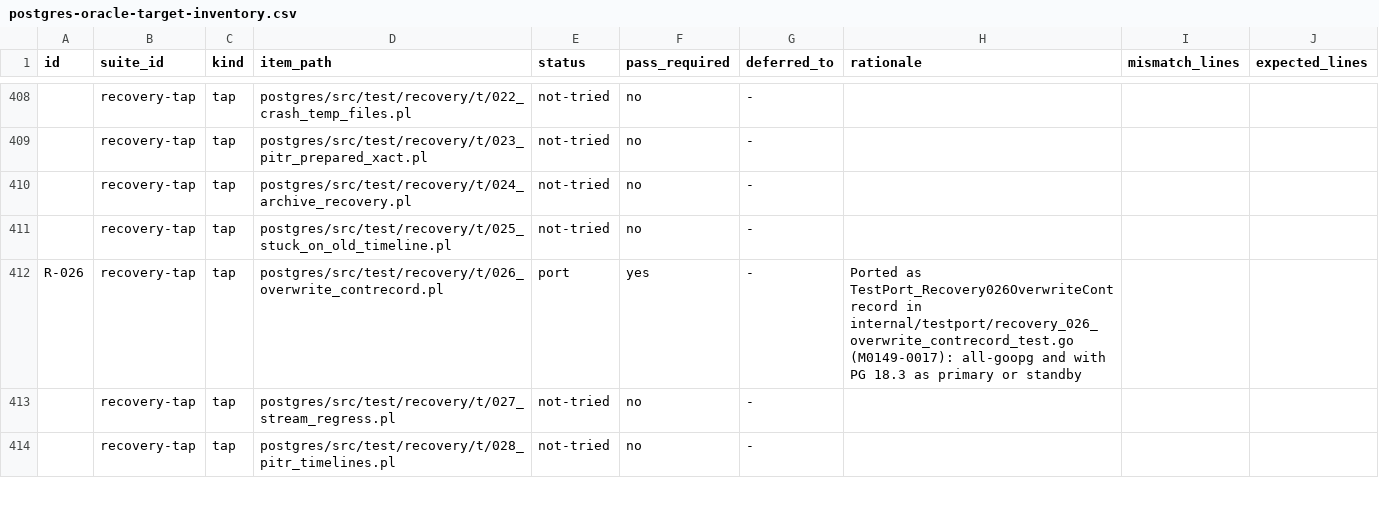
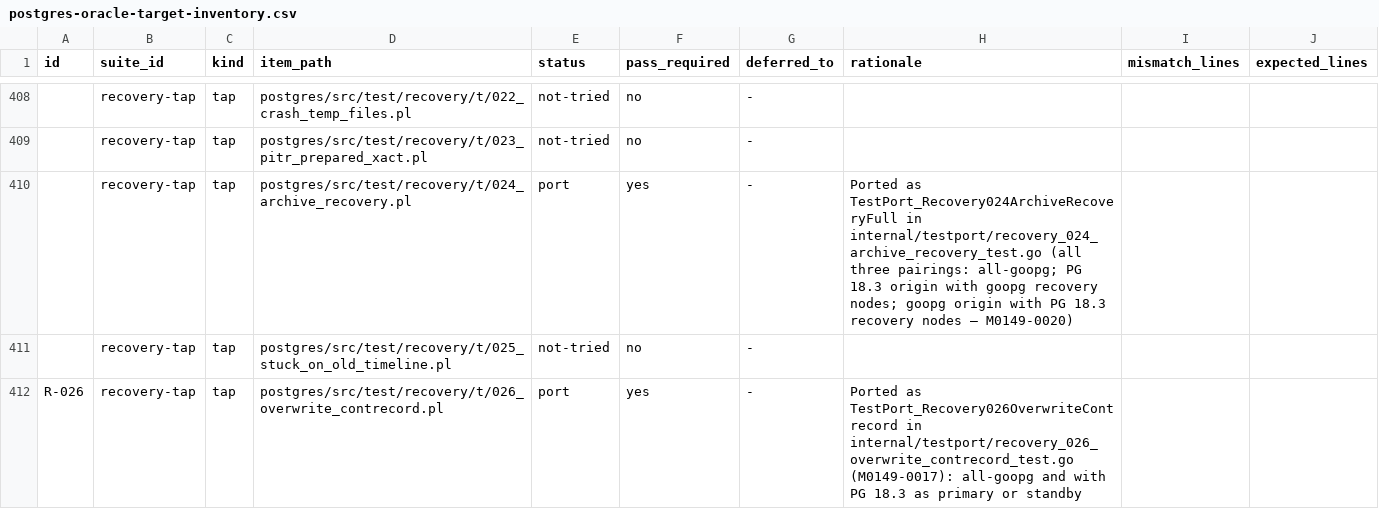
Before and after one commit to ryogrid/goopg, a CSV file: docs/test-port/postgres-oracle-target-inventory.csv, drawn as a sheet; only a part is shown, gaps mark what is left out; the shorter side is filled out with more unchanged rows; the diff names each change by its address in the sheet, - before the commit and + after, or states it on an @@ line.

```diff
--- a/docs/test-port/postgres-oracle-target-inventory.csv
+++ b/docs/test-port/postgres-oracle-target-inventory.csv
-E410 (status): not-tried
+E410 (status): port
-F410 (pass_required): no
+F410 (pass_required): yes
-H410 (rationale): (empty)
+H410 (rationale): Ported as TestPort_Recovery024ArchiveRecoveryFull in internal/testport/recovery_024_archive_recovery_test.go (all three pairings: all-goopg; PG 18.3 origin with goopg recovery nodes; goopg origin with PG 18.3 recovery nodes — M0149-0020)
```
Also changed, not shown: 18 other files.
